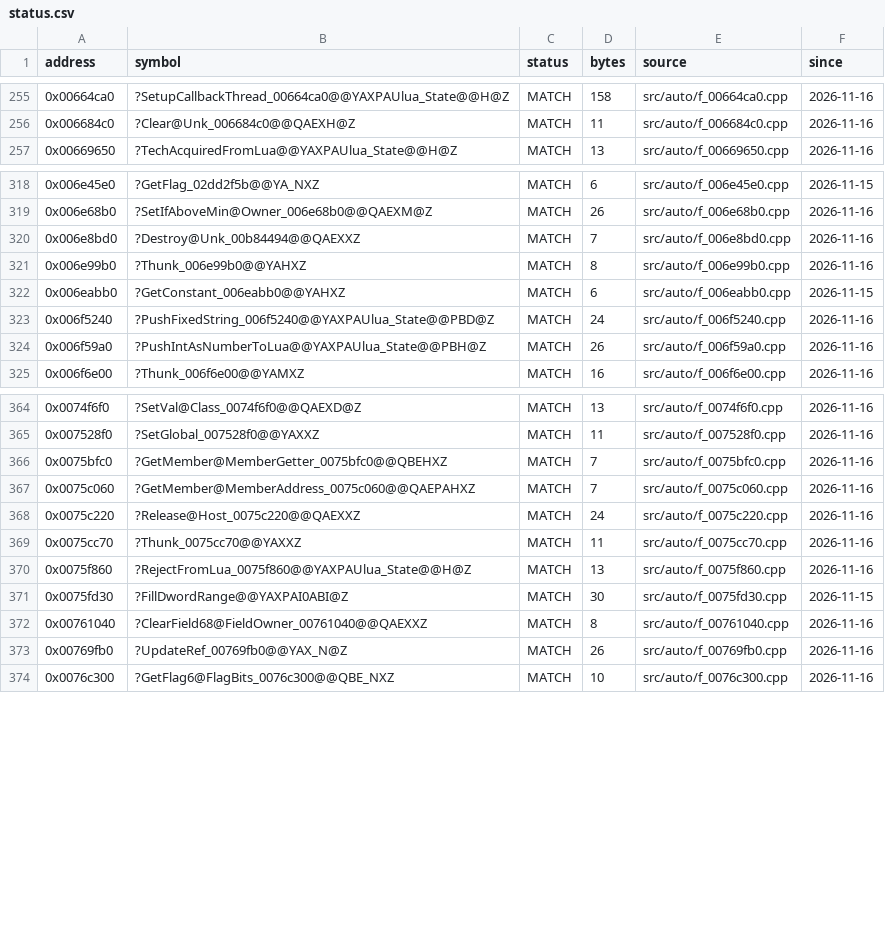
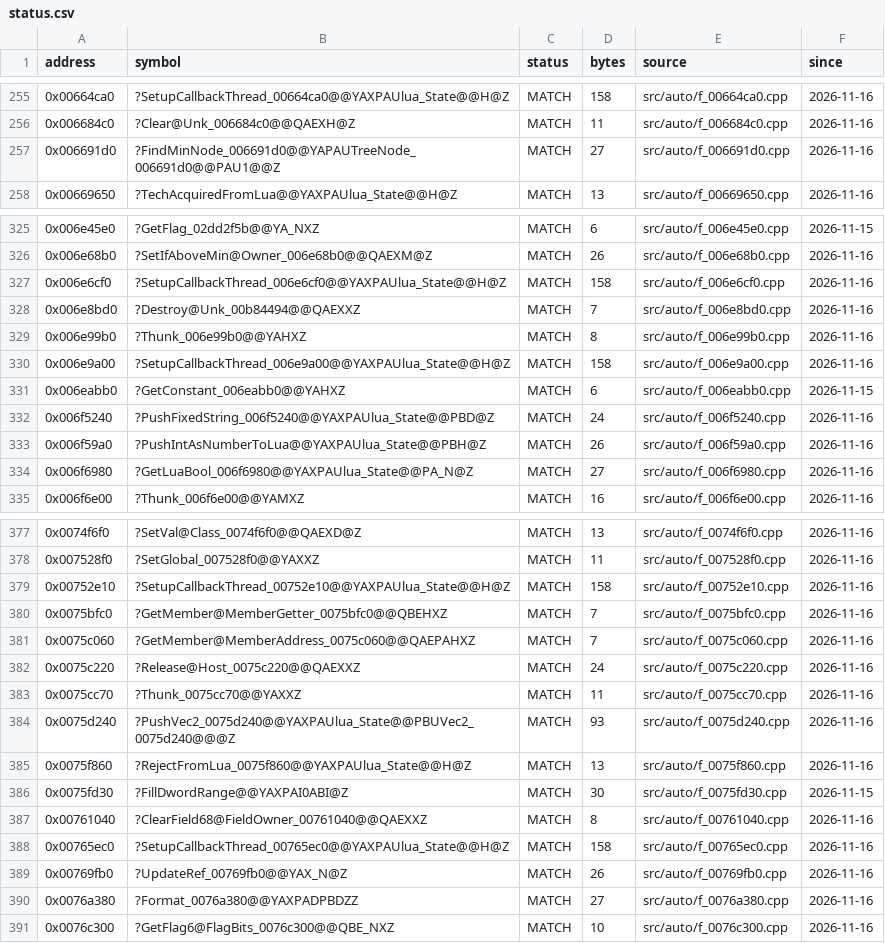
Before and after one commit to JahsiasWhite/civ5-decomp, a CSV file: progress/status.csv, drawn as a sheet; only a part is shown, gaps mark what is left out; the diff covers the shown part only; the diff names each change by its address in the sheet, - before the commit and + after, or states it on an @@ line.

```diff
--- a/progress/status.csv
+++ b/progress/status.csv
+row 257: 0x006691d0 | ?FindMinNode_006691d0@@YAPAUTreeNode_006691d0@@PAU1@@Z | MATCH | 27 | src/auto/f_006691d0.cpp | 2026-11-16
+row 327: 0x006e6cf0 | ?SetupCallbackThread_006e6cf0@@YAXPAUlua_State@@H@Z | MATCH | 158 | src/auto/f_006e6cf0.cpp | 2026-11-16
+row 330: 0x006e9a00 | ?SetupCallbackThread_006e9a00@@YAXPAUlua_State@@H@Z | MATCH | 158 | src/auto/f_006e9a00.cpp | 2026-11-16
+row 334: 0x006f6980 | ?GetLuaBool_006f6980@@YAXPAUlua_State@@PA_N@Z | MATCH | 27 | src/auto/f_006f6980.cpp | 2026-11-16
+row 379: 0x00752e10 | ?SetupCallbackThread_00752e10@@YAXPAUlua_State@@H@Z | MATCH | 158 | src/auto/f_00752e10.cpp | 2026-11-16
+row 384: 0x0075d240 | ?PushVec2_0075d240@@YAXPAUlua_State@@PBUVec2_0075d240@@@Z | MATCH | 93 | src/auto/f_0075d240.cpp | 2026-11-16
+row 388: 0x00765ec0 | ?SetupCallbackThread_00765ec0@@YAXPAUlua_State@@H@Z | MATCH | 158 | src/auto/f_00765ec0.cpp | 2026-11-16
+row 390: 0x0076a380 | ?Format_0076a380@@YAXPADPBDZZ | MATCH | 27 | src/auto/f_0076a380.cpp | 2026-11-16
```
Also changed, not shown: 15 added rows elsewhere in this file, 47 other files.
